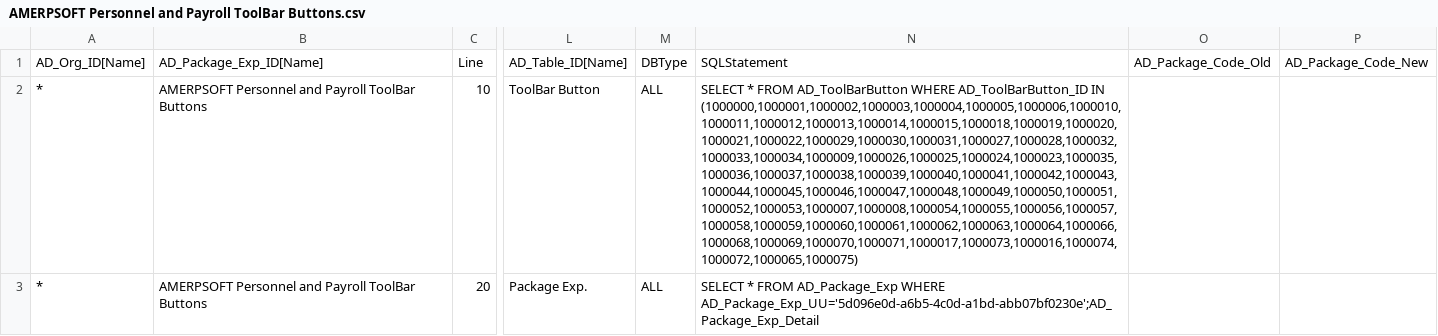
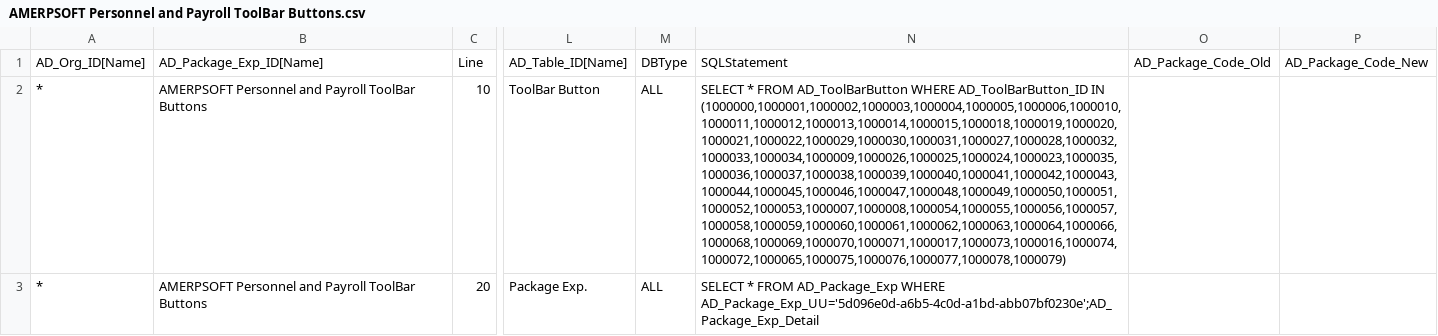
Before and after one commit to luisamesty/Amerpsoft-iDempiere-community, a CSV file: org.amerpsoft.com.idempiere.personnelpayroll/install/packs/AMERPSOFT Personnel and Payroll ToolBar Buttons.csv, drawn as a sheet; only a part is shown, gaps mark what is left out; ↵ is a line break in a cell; the diff names each change by its address in the sheet, - before the commit and + after, or states it on an @@ line.

```diff
--- a/org.amerpsoft.com.idempiere.personnelpayroll/install/packs/AMERPSOFT Personnel and Payroll ToolBar Buttons.csv
+++ b/org.amerpsoft.com.idempiere.personnelpayroll/install/packs/AMERPSOFT Personnel and Payroll ToolBar Buttons.csv
-N2: …AD_ToolBarButton_ID IN ↵ (1000000,1000001,1000002,1000003,1000004,1000005,1000006,1000010,1000011,1000012,1000013,1000014,1000015,1000018,1000019,1000020,1000021,1000022,1000029,1000030,1000031,1000027,1000028,1000032,1000033,1000034,1000009,1000026,1000025,1000024,1000023,1000035,1000036,1000037,1000038,1000039,1000040,1000041,1000042,1000043,1000044,1000045,1000046,1000047,1000048,1000049,1000050,1000051,1000052,1000053,1000007,1000008,1000054,1000055,1000056,1000057,1000058,1000059,1000060,1000061,1000062,1000063,1000064,1000066,1000068,1000069,1000070,1000071,1000017,1000073,1000016,1000074,1000072,1000065,1000075)
+N2: …AD_ToolBarButton_ID IN ↵ (1000000,1000001,1000002,1000003,1000004,1000005,1000006,1000010,1000011,1000012,1000013,1000014,1000015,1000018,1000019,1000020,1000021,1000022,1000029,1000030,1000031,1000027,1000028,1000032,1000033,1000034,1000009,1000026,1000025,1000024,1000023,1000035,1000036,1000037,1000038,1000039,1000040,1000041,1000042,1000043,1000044,1000045,1000046,1000047,1000048,1000049,1000050,1000051,1000052,1000053,1000007,1000008,1000054,1000055,1000056,1000057,1000058,1000059,1000060,1000061,1000062,1000063,1000064,1000066,1000068,1000069,1000070,1000071,1000017,1000073,1000016,1000074,1000072,1000065,1000075,1000076,1000077,1000078,1000079)
```
Also changed, not shown: org.amerpsoft.com.idempiere.personnelpayroll/install/packs/AMERPSOFT Personnel and Payroll R11 C_DocType.csv, 11 other files.
